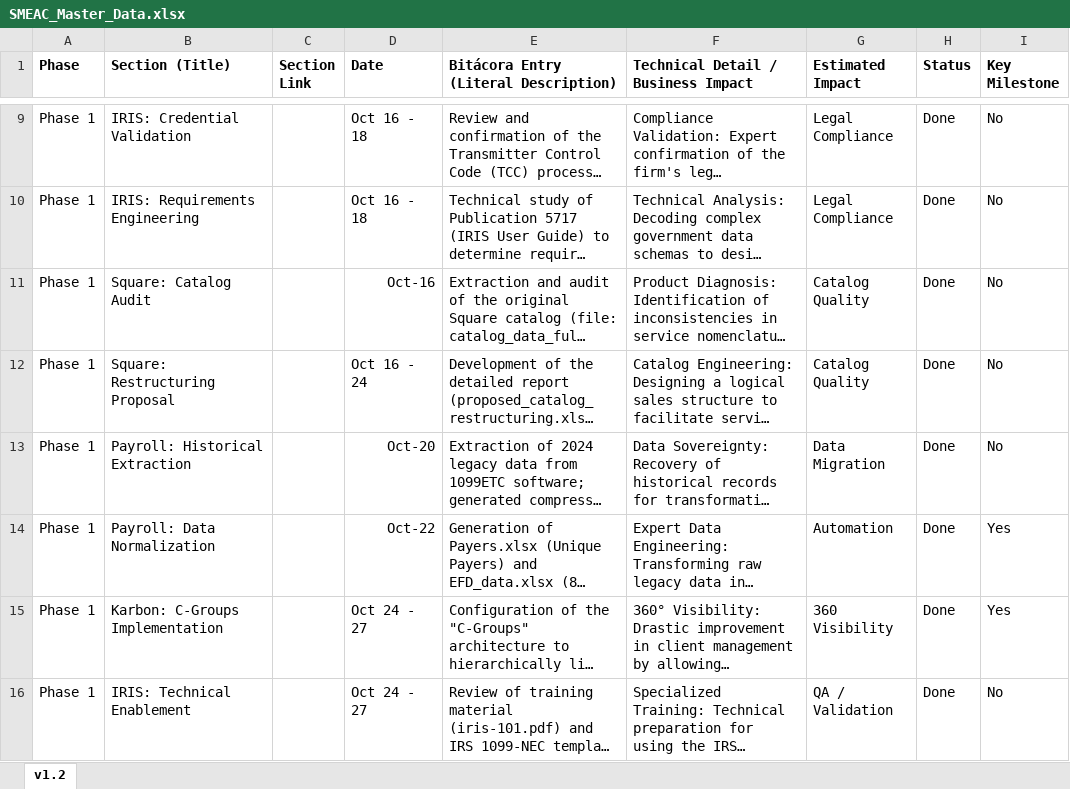
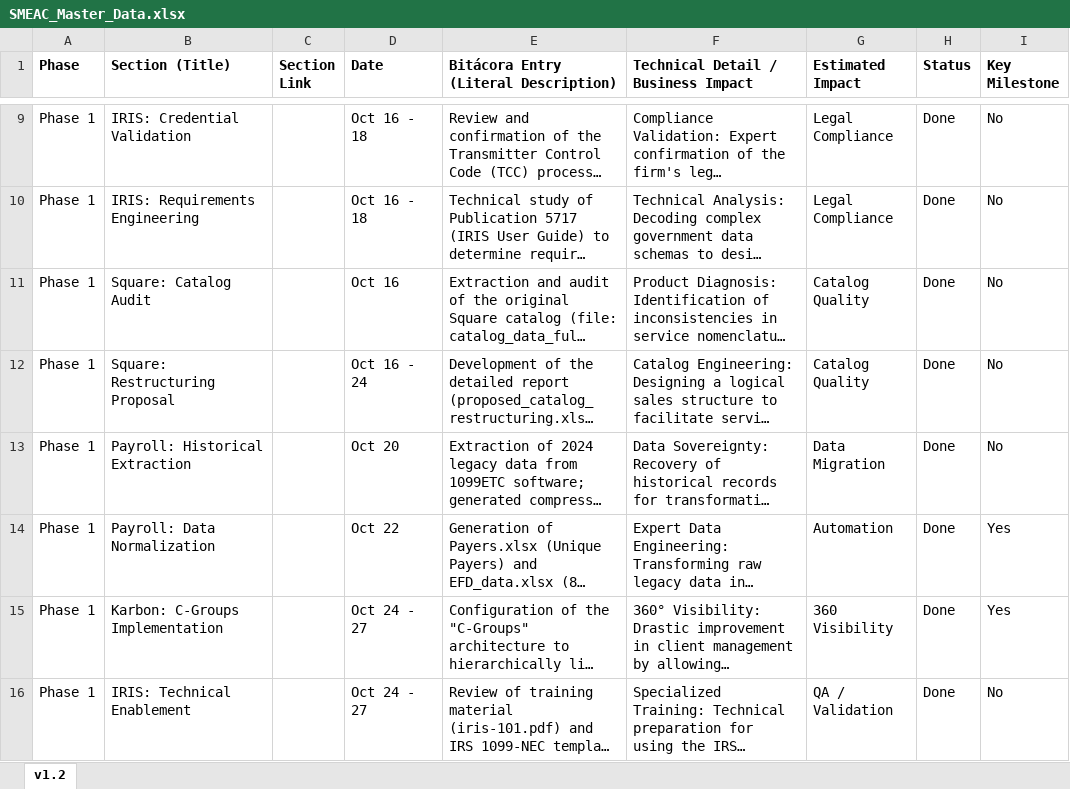
Before and after one commit to vargasmiguel/IT-Projects-J-W, an Excel workbook: SMEAC_Master_Data.xlsx, sheet v1.2, drawn as a sheet; only a part is shown, gaps mark what is left out; long unchanged cells end in …; values as stored, in another font and other column widths than the file's, no borders; the diff covers the shown part only; the diff names each change by its address in the sheet, - before the commit and + after, or states it on an @@ line.

```diff
--- a/SMEAC_Master_Data.xlsx (sheet v1.2)
+++ b/SMEAC_Master_Data.xlsx (sheet v1.2)
-D11 (Date): Oct-16
+D11 (Date): Oct 16
-D13 (Date): Oct-20
+D13 (Date): Oct 20
-D14 (Date): Oct-22
+D14 (Date): Oct 22
```
Also changed, not shown: 9 added rows, 57 edited cells and cell formats elsewhere in this sheet, 2 other files.
